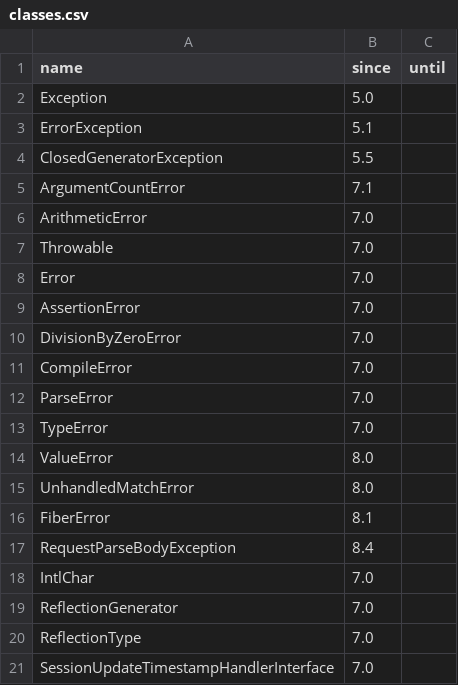
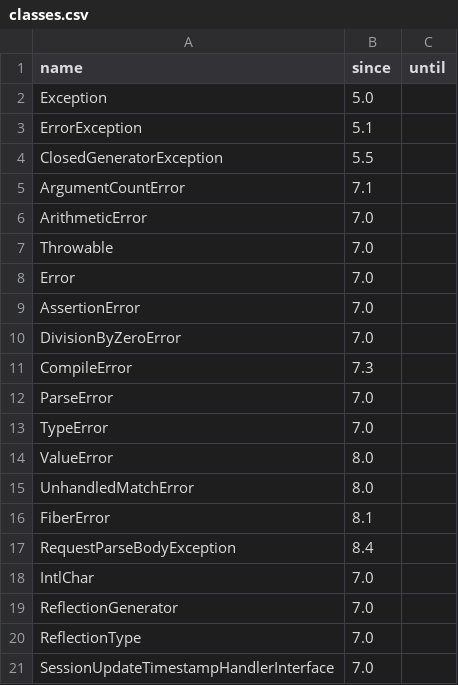
Before and after one commit to WoutervdBrink/modernity-php, a CSV file: resources/catalogue/classes.csv, drawn as a sheet.

```diff
--- a/resources/catalogue/classes.csv
+++ b/resources/catalogue/classes.csv
@@ -10,3 +10,3 @@ AssertionError,7.0,
 DivisionByZeroError,7.0,
-CompileError,7.0,
+CompileError,7.3,
 ParseError,7.0,
```
Also changed, not shown: resources/catalogue/constants.csv, resources/catalogue/functions.csv, 13 other files.
